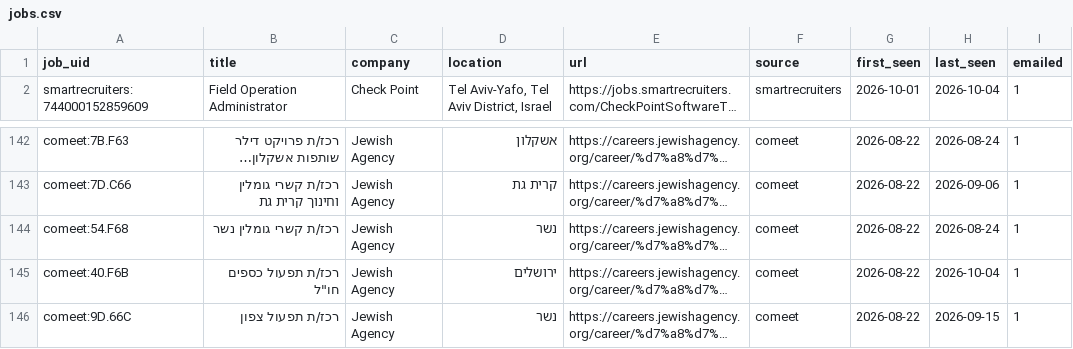
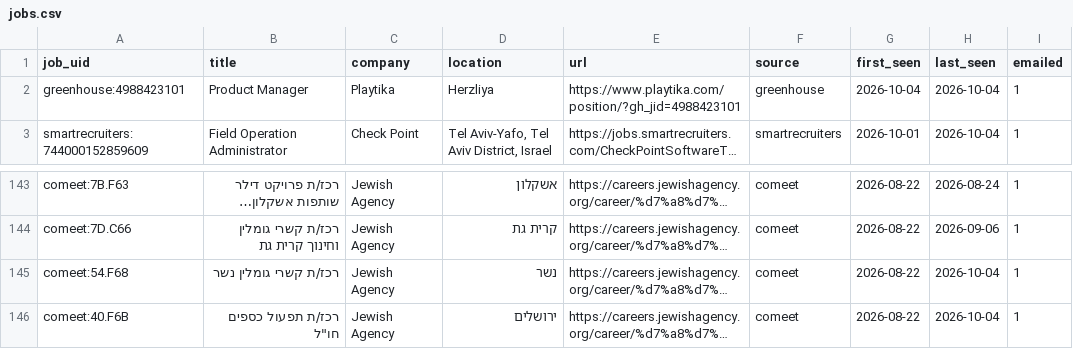
Before and after one commit to danszwec/job-scanner, a CSV file: jobs.csv, drawn as a sheet; only a part is shown, gaps mark what is left out; the shorter side is filled out with more unchanged rows; long unchanged cells end in …; addresses are those after the commit; the diff names each change by its address in the sheet, - before the commit and + after, or states it on an @@ line.

```diff
--- a/jobs.csv
+++ b/jobs.csv
+row 2: greenhouse:4988423101 | Product Manager | Playtika | Herzliya | https://www.playtika.com/position/?gh_jid=4988423101 | greenhouse | 2026-10-04 | 2026-10-04 | 1
-H145 (last_seen): 2026-08-24
+H145 (last_seen): 2026-10-04
```
Also changed, not shown: 1 other file.
